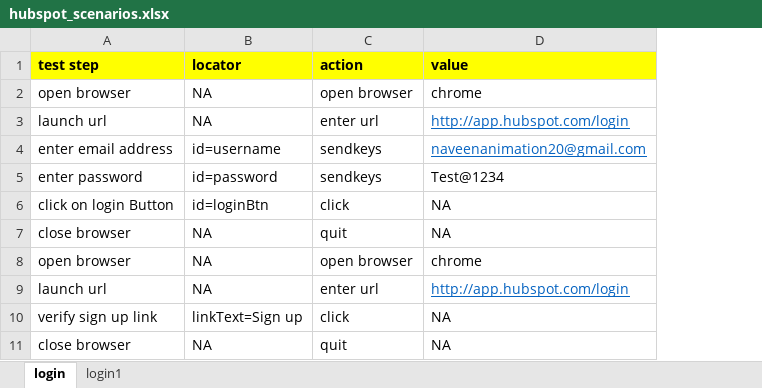
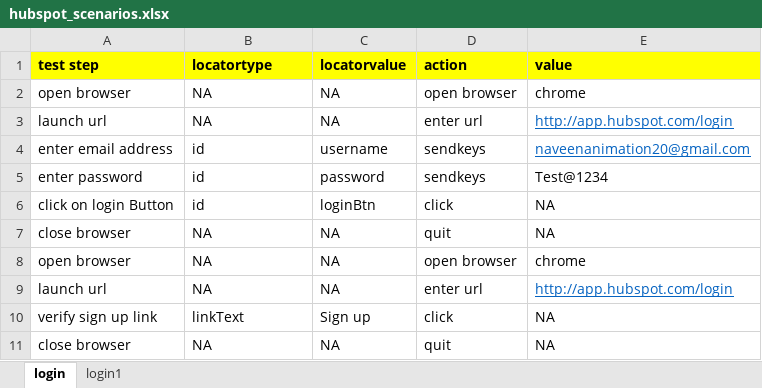
Before and after one commit to pavan8354/keyworddrivenwithuiframework, an Excel workbook: src/main/java/com/qa/hubspot/keyword/scenarios/hubspot_scenarios.xlsx, sheet login, drawn as a sheet; values as stored, in another font and other column widths than the file's, no borders; the diff names each change by its address in the sheet, - before the commit and + after, or states it on an @@ line.

Commit message:
new locators updated

```diff
--- a/src/main/java/com/qa/hubspot/keyword/scenarios/hubspot_scenarios.xlsx (sheet login)
+++ b/src/main/java/com/qa/hubspot/keyword/scenarios/hubspot_scenarios.xlsx (sheet login)
+column C (locatorvalue), rows 2-11: NA | NA | username | password | loginBtn | NA | NA | NA | Sign up | NA
-B1: locator
+B1: locatortype
-B4 (locatortype): id=username
+B4 (locatortype): id
-B5 (locatortype): id=password
+B5 (locatortype): id
-B6 (locatortype): id=loginBtn
+B6 (locatortype): id
-B10 (locatortype): linkText=Sign up
+B10 (locatortype): linkText
```
Also changed, not shown: target/classes/com/qa/hubspot/keyword/scenarios/hubspot_scenarios.xlsx, 13 other files.
